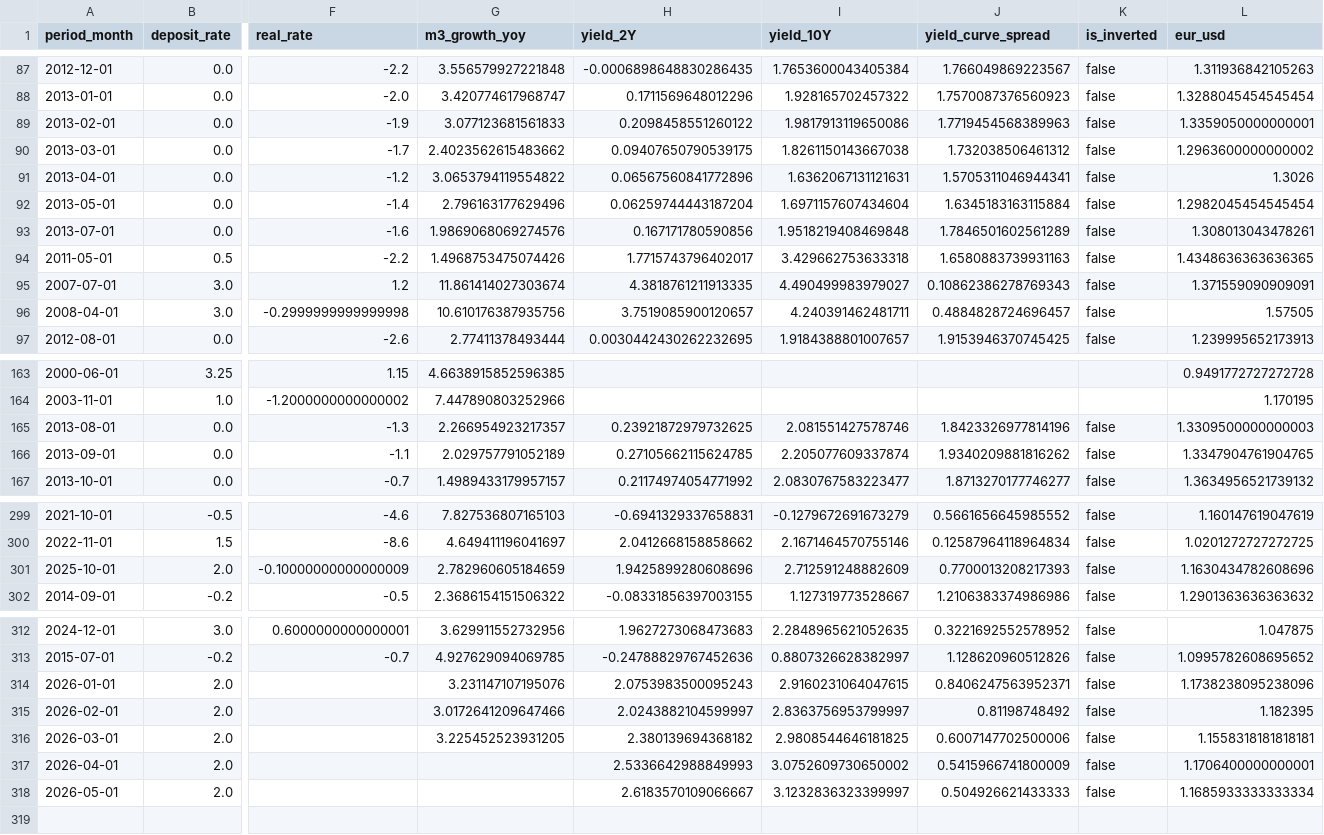
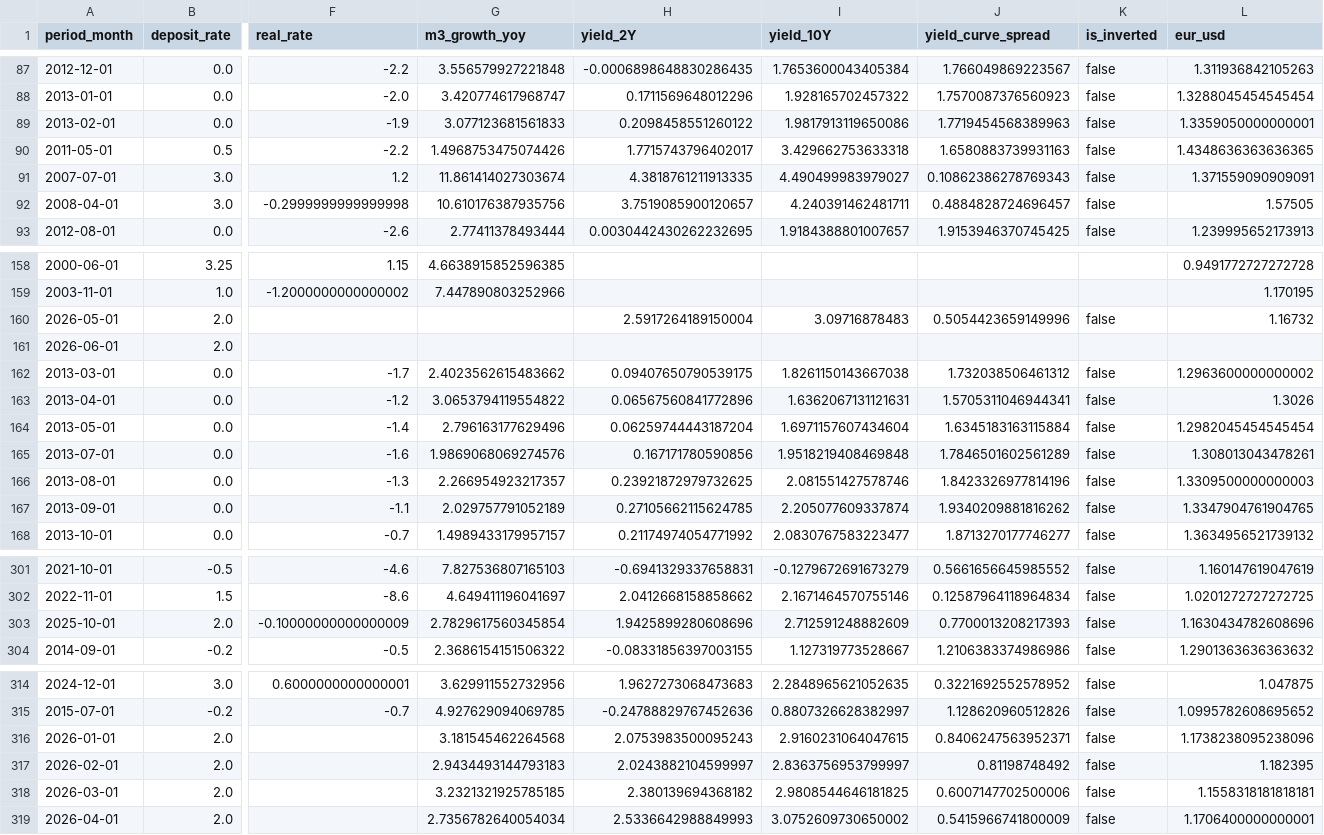
Before and after one commit to farahjaafar/analytics, a CSV file: ecb-macro-dashboard/evidence_dashboard/sources/ecb/mart_macro_overview.csv, drawn as a sheet; only a part is shown, gaps mark what is left out; removed rows and columns are numbered as before the commit, all else as after; rows hold the shown columns only; the diff covers the shown part only; the diff names each change by its address in the sheet, - before the commit and + after, or states it on an @@ line.

```diff
--- a/ecb-macro-dashboard/evidence_dashboard/sources/ecb/mart_macro_overview.csv
+++ b/ecb-macro-dashboard/evidence_dashboard/sources/ecb/mart_macro_overview.csv
+row 160: 2026-05-01 | 2.0 |  |  | 2.5917264189150004 | 3.09716878483 | 0.5054423659149996 | false | 1.16732
+row 161: 2026-06-01 | 2.0
@@ row 90 moved to row 162: 2013-03-01 @@
@@ row 91 moved to row 163: 2013-04-01 @@
@@ row 92 moved to row 164: 2013-05-01 @@
@@ row 93 moved to row 165: 2013-07-01 @@
-G303 (m3_growth_yoy): 2.782960605184659
+G303 (m3_growth_yoy): 2.7829617560345854
-G316 (m3_growth_yoy): 3.231147107195076
+G316 (m3_growth_yoy): 3.181545462264568
-G317 (m3_growth_yoy): 3.0172641209647466
+G317 (m3_growth_yoy): 2.9434493144793183
-G318 (m3_growth_yoy): 3.225452523931205
+G318 (m3_growth_yoy): 3.2321321925785185
-G319 (m3_growth_yoy): (empty)
+G319 (m3_growth_yoy): 2.7356782640054034
-row 318: 2026-05-01 | 2.0 |  |  | 2.6183570109066667 | 3.1232836323399997 | 0.504926621433333 | false | 1.1685933333333334
```
Also changed, not shown: 1 moved row and 8 edited cells elsewhere in this file, ecb-macro-dashboard/evidence_dashboard/sources/ecb/mart_currency_strength.csv, ecb-macro-dashboard/evidence_dashboard/sources/ecb/mart_inflation_comparison.csv.
